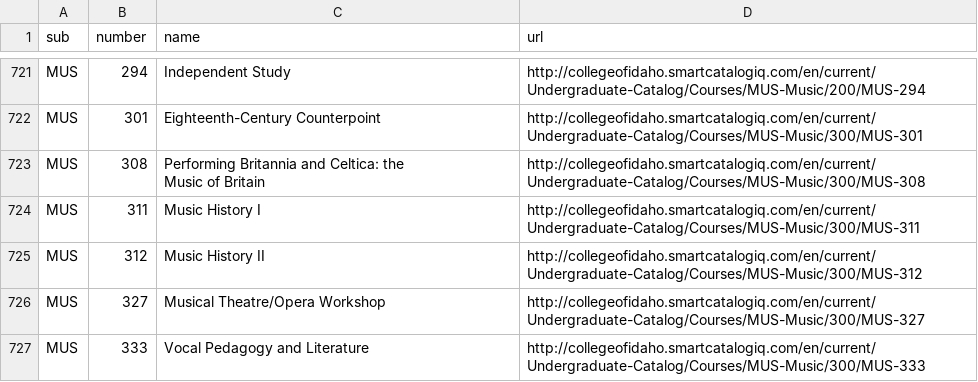
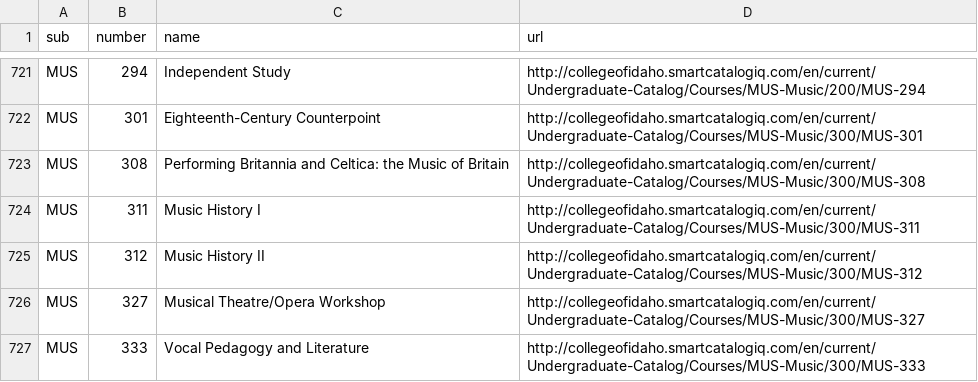
Before and after one commit to Billings007/peak-neo4j, a CSV file: data/class-list-2017-2018.csv, drawn as a sheet; only a part is shown, gaps mark what is left out; the diff covers the shown part only; the diff names each change by its address in the sheet, - before the commit and + after, or states it on an @@ line.

Commit message:
removed \n from class names

```diff
--- a/data/class-list-2017-2018.csv
+++ b/data/class-list-2017-2018.csv
-C723 (name): …of Britain
+C723 (name): …of Britain
```
Also changed, not shown: 47 edited cells elsewhere in this file, 2 other files.
